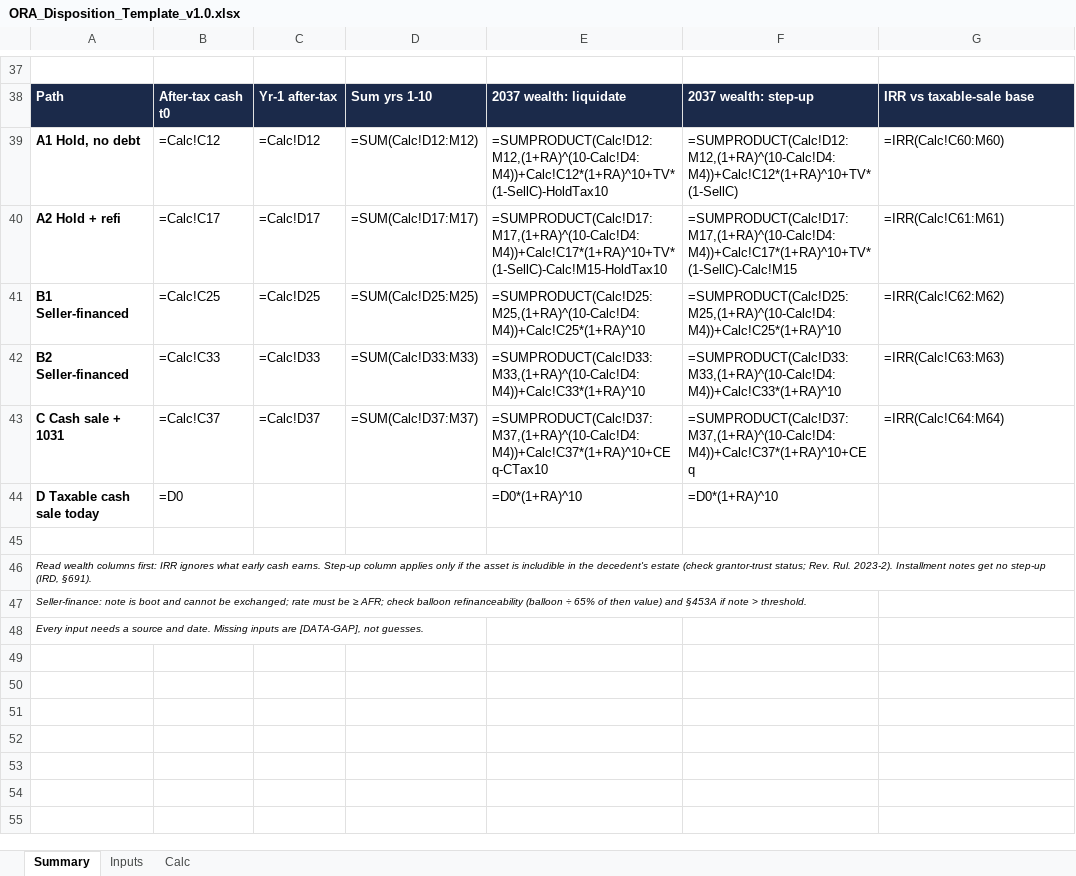
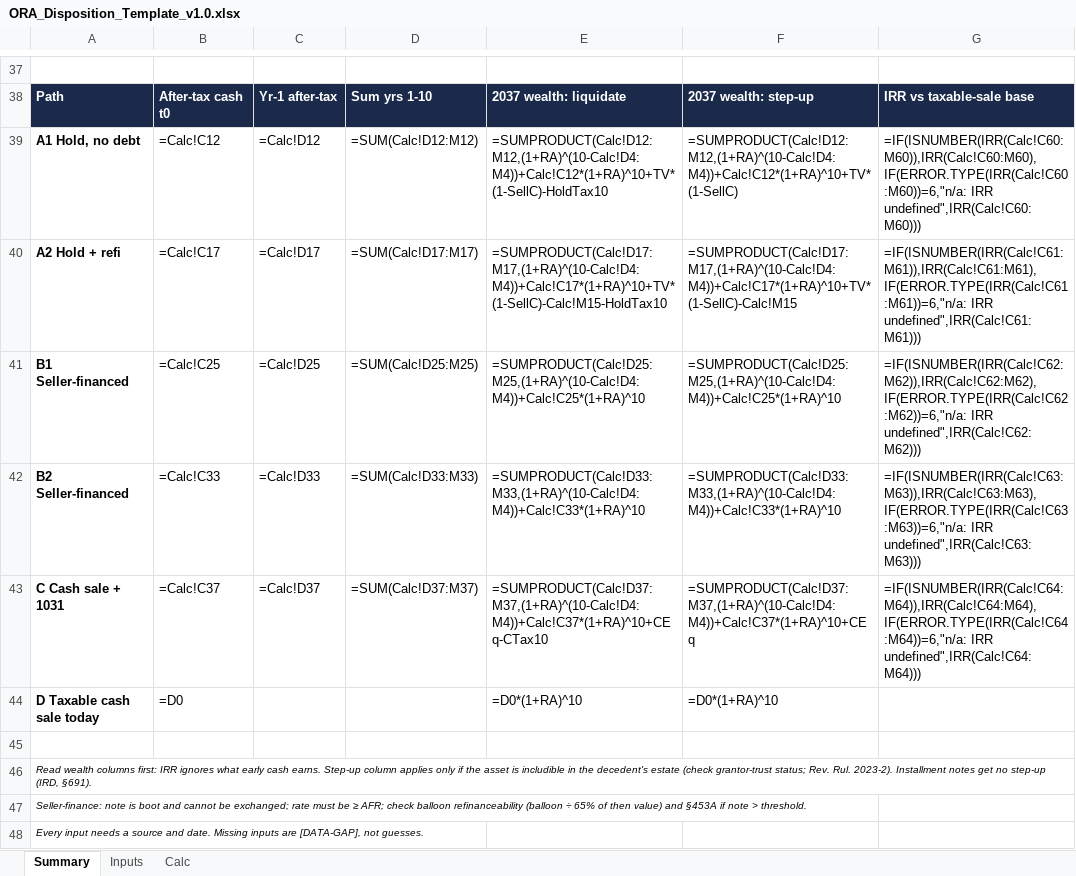
Before and after one commit to ZeOoba/ora-skills, an Excel workbook: disposition-analysis/templates/ORA_Disposition_Template_v1.0.xlsx, sheet Summary, drawn as a sheet; only a part is shown, gaps mark what is left out; values as stored, in another font and other column widths than the file's, no borders; formulas without a stored value are shown as written; the diff covers the shown part only; the diff names each change by its address in the sheet, - before the commit and + after, or states it on an @@ line.

```diff
--- a/disposition-analysis/templates/ORA_Disposition_Template_v1.0.xlsx (sheet Summary)
+++ b/disposition-analysis/templates/ORA_Disposition_Template_v1.0.xlsx (sheet Summary)
-G39: =IRR(Calc!C60:M60)
+G39: =IF(ISNUMBER(IRR(Calc!C60:M60)),IRR(Calc!C60:M60),IF(ERROR.TYPE(IRR(Calc!C60:M60))=6,"n/a: IRR undefined",IRR(Calc!C60:M60)))
-G40: =IRR(Calc!C61:M61)
+G40: =IF(ISNUMBER(IRR(Calc!C61:M61)),IRR(Calc!C61:M61),IF(ERROR.TYPE(IRR(Calc!C61:M61))=6,"n/a: IRR undefined",IRR(Calc!C61:M61)))
-G41: =IRR(Calc!C62:M62)
+G41: =IF(ISNUMBER(IRR(Calc!C62:M62)),IRR(Calc!C62:M62),IF(ERROR.TYPE(IRR(Calc!C62:M62))=6,"n/a: IRR undefined",IRR(Calc!C62:M62)))
-G42: =IRR(Calc!C63:M63)
+G42: =IF(ISNUMBER(IRR(Calc!C63:M63)),IRR(Calc!C63:M63),IF(ERROR.TYPE(IRR(Calc!C63:M63))=6,"n/a: IRR undefined",IRR(Calc!C63:M63)))
-G43: =IRR(Calc!C64:M64)
+G43: =IF(ISNUMBER(IRR(Calc!C64:M64)),IRR(Calc!C64:M64),IF(ERROR.TYPE(IRR(Calc!C64:M64))=6,"n/a: IRR undefined",IRR(Calc!C64:M64)))
```
Also changed, not shown: 13 edited cells elsewhere in this sheet, sheet Calc, sheet Inputs, 2 other files.
